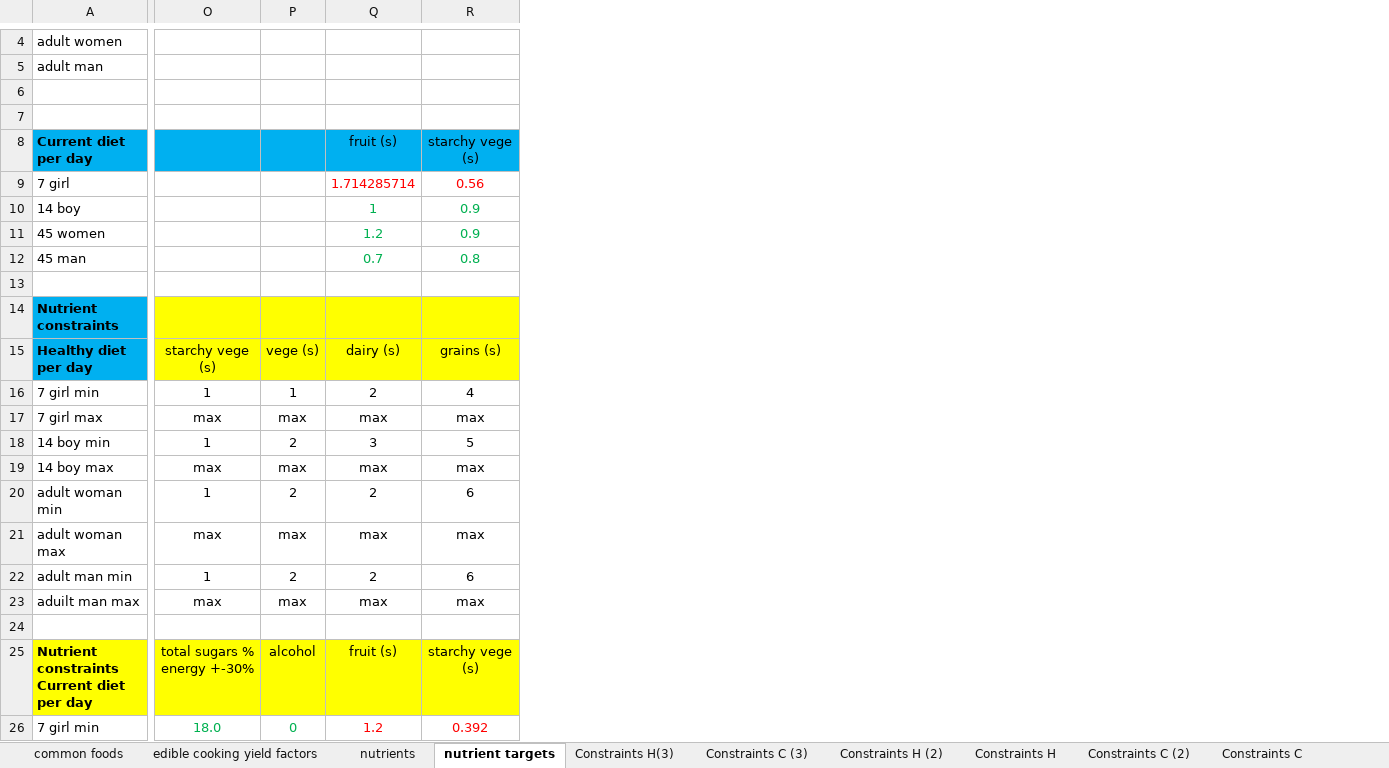
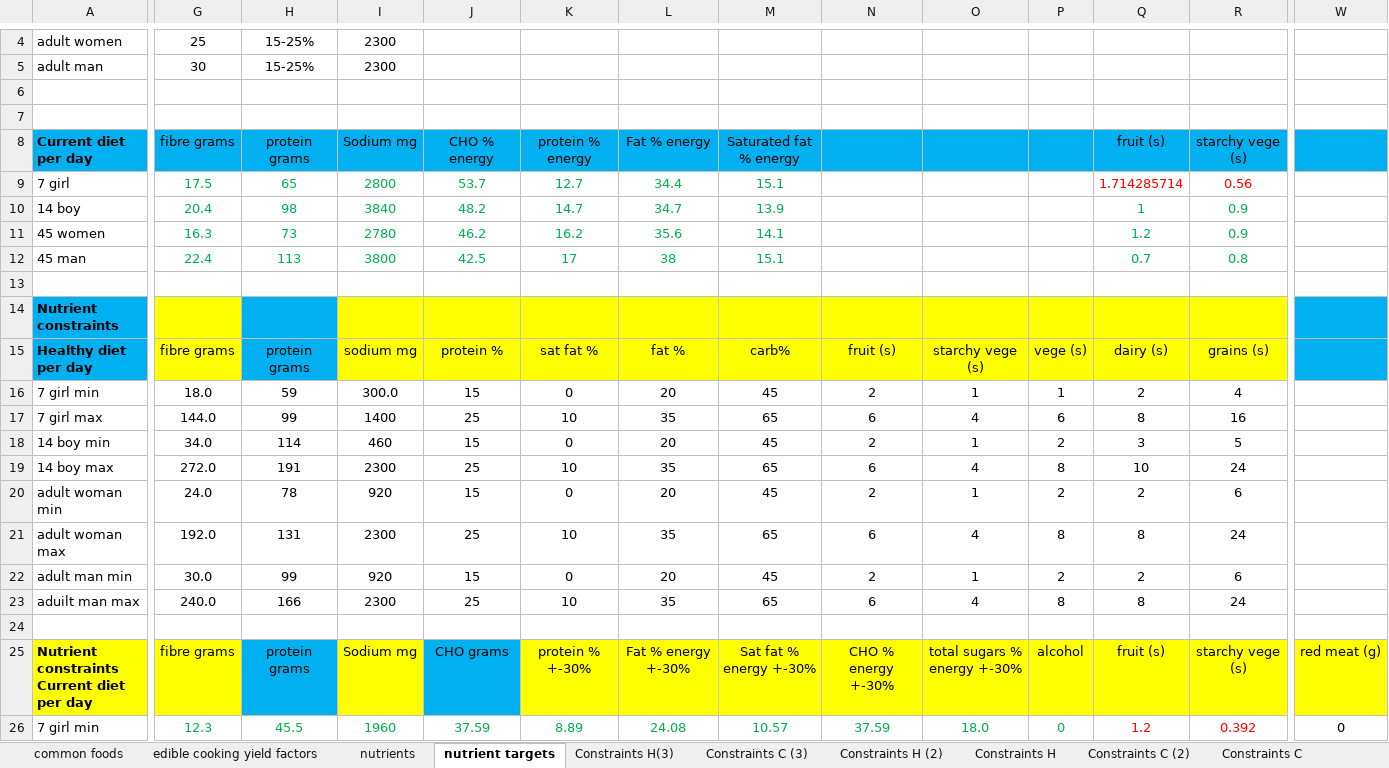
Before and after one commit to UoA-eResearch/dietcost, an Excel workbook: dataset_Maori.xlsx, sheet nutrient targets, drawn as a sheet; only a part is shown, gaps mark what is left out; values as stored, in another font and other column widths than the file's, no borders; charts and pictures not drawn; the diff covers the shown part only; the diff names each change by its address in the sheet, - before the commit and + after, or states it on an @@ line.

```diff
--- a/dataset_Maori.xlsx (sheet nutrient targets)
+++ b/dataset_Maori.xlsx (sheet nutrient targets)
@@ column G (fibre grams) unhidden, rows 4-5: 25 | 30; rows 9-26: 17.5 | 20.4 | 16.3 | 22.4 |  |  | fibre grams | 18.0 | 144.0 | 34.0 | 272.0 | 24.0 | 192.0 | 30.0 | 240.0 |  | fibre grams | 12.3 @@
@@ column H (protein grams) unhidden, rows 4-5: 15-25% | 15-25%; rows 9-26: 65 | 98 | 73 | 113 |  |  | protein grams | 59 | 99 | 114 | 191 | 78 | 131 | 99 | 166 |  | protein grams | 45.5 @@
@@ column I (Sodium mg) unhidden, rows 4-5: 2300 | 2300; rows 9-26: 2800 | 3840 | 2780 | 3800 |  |  | sodium mg | 300.0 | 1400 | 460 | 2300 | 920 | 2300 | 920 | 2300 |  | Sodium mg | 1960 @@
@@ column J (CHO % energy) unhidden, rows 9-26: 53.7 | 48.2 | 46.2 | 42.5 |  |  | protein % | 15 | 25 | 15 | 25 | 15 | 25 | 15 | 25 |  | CHO grams | 37.59 @@
@@ column K (protein % energy) unhidden, rows 9-26: 12.7 | 14.7 | 16.2 | 17 |  |  | sat fat % | 0 | 10 | 0 | 10 | 0 | 10 | 0 | 10 |  | protein % +-30% | 8.89 @@
@@ column L (Fat % energy) unhidden, rows 9-26: 34.4 | 34.7 | 35.6 | 38 |  |  | fat % | 20 | 35 | 20 | 35 | 20 | 35 | 20 | 35 |  | Fat % energy +-30% | 24.08 @@
@@ column M (Saturated fat % energy) unhidden, rows 9-26: 15.1 | 13.9 | 14.1 | 15.1 |  |  | carb% | 45 | 65 | 45 | 65 | 45 | 65 | 45 | 65 |  | Sat fat % energy +-30% | 10.57 @@
@@ column N unhidden, rows 15-26: fruit (s) | 2 | 6 | 2 | 6 | 2 | 6 | 2 | 6 |  | CHO % energy +-30% | 37.59 @@
+column W, rows 25-26: red meat (g) | 0
-O17: max
+O17: 4
-P17: max
+P17: 6
-Q17 (fruit (s)): max
+Q17 (fruit (s)): 8
-R17 (starchy vege (s)): max
+R17 (starchy vege (s)): 16
-O19: max
+O19: 4
-P19: max
+P19: 8
-Q19 (fruit (s)): max
+Q19 (fruit (s)): 10
-R19 (starchy vege (s)): max
+R19 (starchy vege (s)): 24
-O21: max
+O21: 4
-P21: max
+P21: 8
-Q21 (fruit (s)): max
+Q21 (fruit (s)): 8
-R21 (starchy vege (s)): max
+R21 (starchy vege (s)): 24
-O23: max
+O23: 4
-P23: max
+P23: 8
-Q23 (fruit (s)): max
+Q23 (fruit (s)): 8
-R23 (starchy vege (s)): max
+R23 (starchy vege (s)): 24
```
Also changed, not shown: 4 edited cells elsewhere in this sheet, hidden cells, charts or pictures, dataset_Pacific.xlsx, dataset_general.xlsx, 1 other file.
